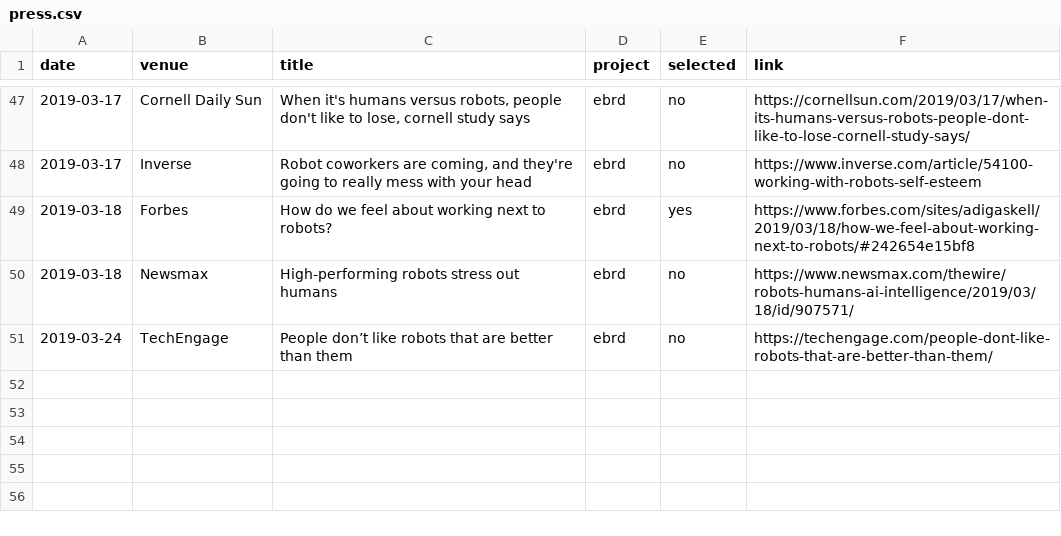
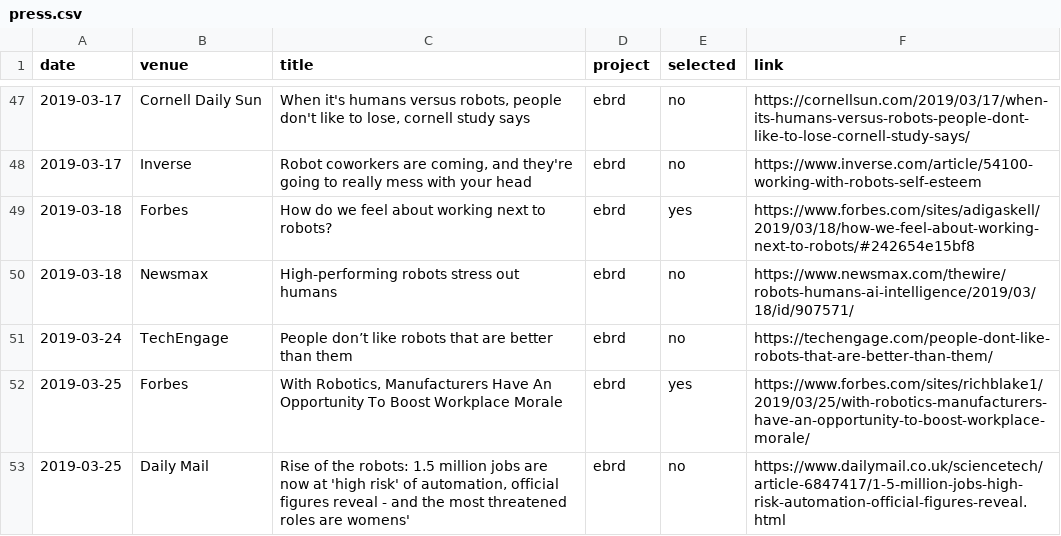
Before and after one commit to hrc2/hrc2.github.io, a CSV file: _data/press.csv, drawn as a sheet; only a part is shown, gaps mark what is left out; the diff names each change by its address in the sheet, - before the commit and + after, or states it on an @@ line.

Commit message:
Forbes, Daily Mail

```diff
--- a/_data/press.csv
+++ b/_data/press.csv
+row 52: 2019-03-25 | Forbes | With Robotics, Manufacturers Have An Opportunity To Boost Workplace Morale | ebrd | yes | https://www.forbes.com/sites/richblake1/2019/03/25/with-robotics-manufacturers-have-an-opportunity-to-boost-workplace-morale/
+row 53: 2019-03-25 | Daily Mail | Rise of the robots: 1.5 million jobs are now at 'high risk' of automation, official figures reveal - and the most threatened roles are womens' | ebrd | no | https://www.dailymail.co.uk/sciencetech/article-6847417/1-5-million-jobs-high-risk-automation-official-figures-reveal.html
```
